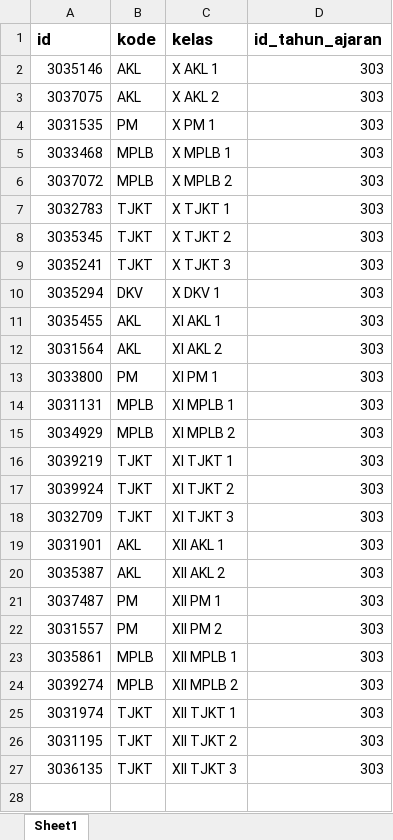
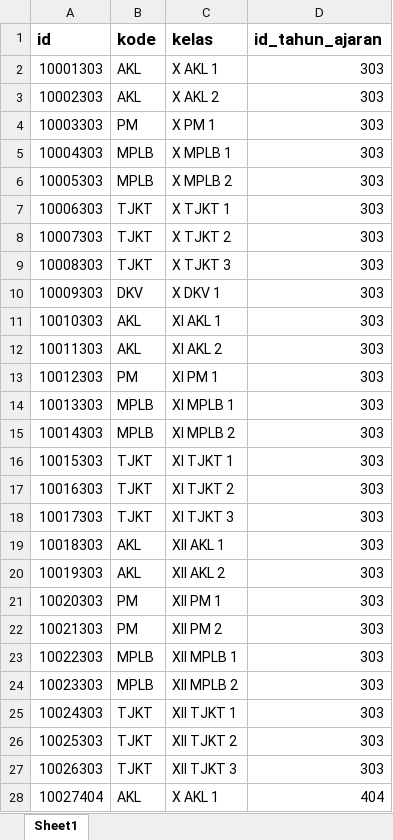
Before and after one commit to webdev14program/sppth_terbaru, an Excel workbook: temp_doc/DATA KELAS FIX.xlsx, sheet Sheet1, drawn as a sheet; only a part is shown; values as stored, in another font and other column widths than the file's, no borders; the diff covers the shown part only; the diff names each change by its address in the sheet, - before the commit and + after, or states it on an @@ line.

```diff
--- a/temp_doc/DATA KELAS FIX.xlsx (sheet Sheet1)
+++ b/temp_doc/DATA KELAS FIX.xlsx (sheet Sheet1)
-A2 (id): 3035146
+A2 (id): 10001303
-A3 (id): 3037075
+A3 (id): 10002303
-A4 (id): 3031535
+A4 (id): 10003303
-A5 (id): 3033468
+A5 (id): 10004303
-A6 (id): 3037072
+A6 (id): 10005303
-A7 (id): 3032783
+A7 (id): 10006303
-A8 (id): 3035345
+A8 (id): 10007303
-A9 (id): 3035241
+A9 (id): 10008303
-A10 (id): 3035294
+A10 (id): 10009303
-A11 (id): 3035455
+A11 (id): 10010303
-A12 (id): 3031564
+A12 (id): 10011303
-A13 (id): 3033800
+A13 (id): 10012303
-A14 (id): 3031131
+A14 (id): 10013303
-A15 (id): 3034929
+A15 (id): 10014303
-A16 (id): 3039219
+A16 (id): 10015303
-A17 (id): 3039924
+A17 (id): 10016303
-A18 (id): 3032709
+A18 (id): 10017303
-A19 (id): 3031901
+A19 (id): 10018303
-A20 (id): 3035387
+A20 (id): 10019303
-A21 (id): 3037487
+A21 (id): 10020303
-A22 (id): 3031557
+A22 (id): 10021303
-A23 (id): 3035861
+A23 (id): 10022303
-A24 (id): 3039274
+A24 (id): 10023303
-A25 (id): 3031974
+A25 (id): 10024303
-A26 (id): 3031195
+A26 (id): 10025303
-A27 (id): 3036135
+A27 (id): 10026303
+row 28: 10027404 | AKL | X AKL 1 | 404
```
Also changed, not shown: 25 added rows elsewhere in this sheet, temp_doc/DATA SISWA FIX.xlsx, temp_doc/DATA SISWA.xlsx, 14 other files.
